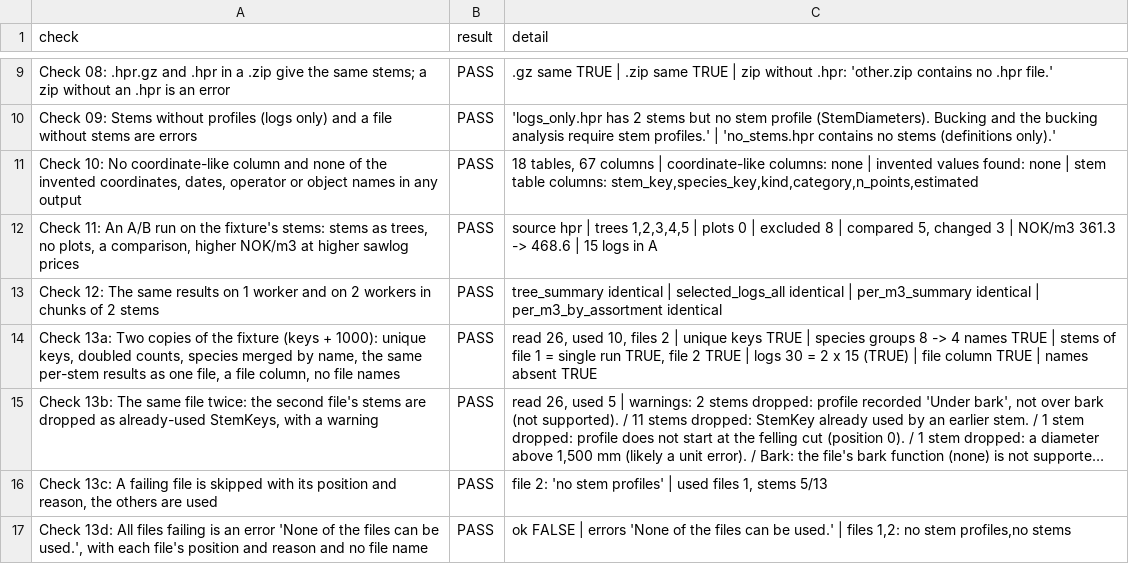
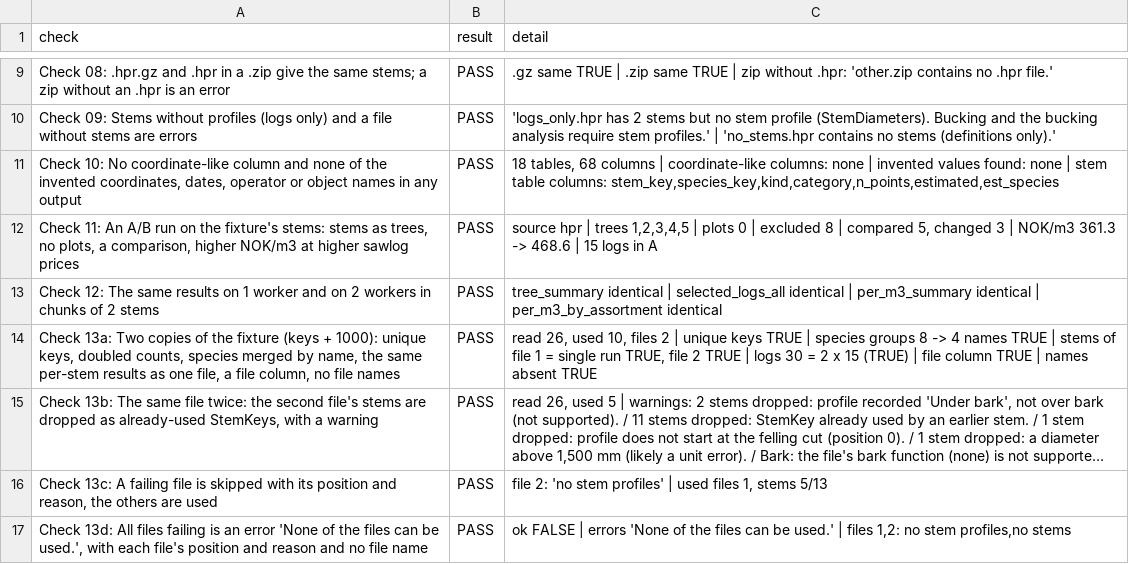
Before and after one commit to SmartForest-no/optBuck, a CSV file: outputs/hpr_stems/audit_26_hpr_stems.csv, drawn as a sheet; only a part is shown, gaps mark what is left out; long unchanged cells end in ….

Commit message:
Estimated stem profiles follow the species chosen in tab 1: a change re-estimates that group's stems (hpr_reestimate_profiles), cached; test and audit 26 column list

```diff
--- a/outputs/hpr_stems/audit_26_hpr_stems.csv
+++ b/outputs/hpr_stems/audit_26_hpr_stems.csv
@@ -10,3 +10,3 @@ Check 08: .hpr.gz and .hpr in a .zip give the same stems; a zip without an .hpr
 Check 09: Stems without profiles (logs only) and a file without stems are errors,PASS,'logs_only.hpr has 2 stems but no stem profile (StemDiameters). Bucking and the bucking analysis require stem profiles.' | 'no_stems.hpr contains no stems (definitions only).'
-"Check 10: No coordinate-like column and none of the invented coordinates, dates, operator or object names in any output",PASS,"18 tables, 67 columns | coordinate-like columns: none | invented values found: none | stem table columns: stem_key,species_key,kind,category,n_points,estimated"
+"Check 10: No coordinate-like column and none of the invented coordinates, dates, operator or object names in any output",PASS,"18 tables, 68 columns | coordinate-like columns: none | invented values found: none | stem table columns: stem_key,species_key,kind,category,n_points,estimated,est_species"
 "Check 11: An A/B run on the fixture's stems: stems as trees, no plots, a comparison, higher NOK/m3 at higher sawlog prices",PASS,"source hpr | trees 1,2,3,4,5 | plots 0 | excluded 8 | compared 5, changed 3 | NOK/m3 361.3 -> 468.6 | 15 logs in A"
```
Also changed, not shown: 8 other files.
